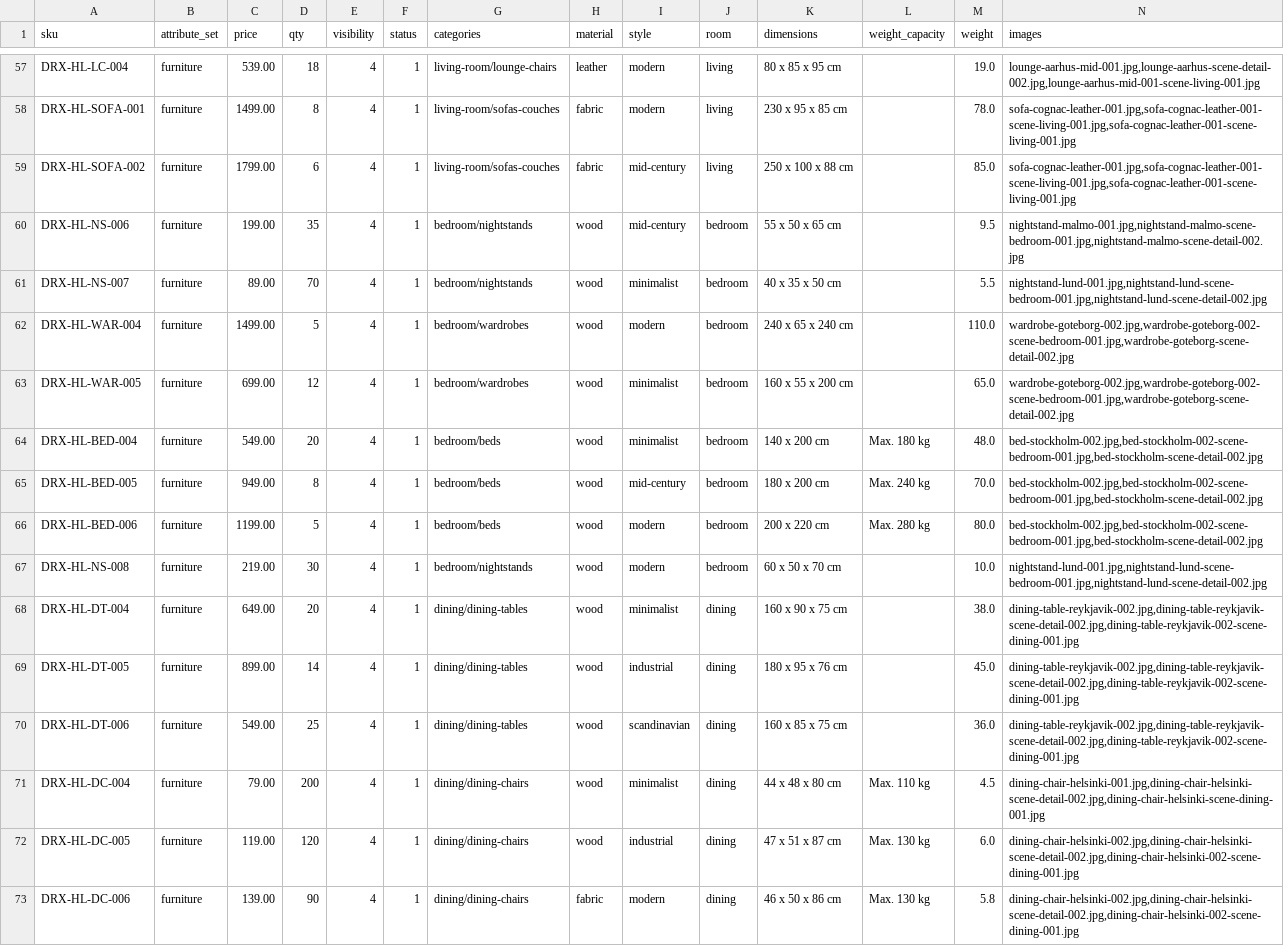
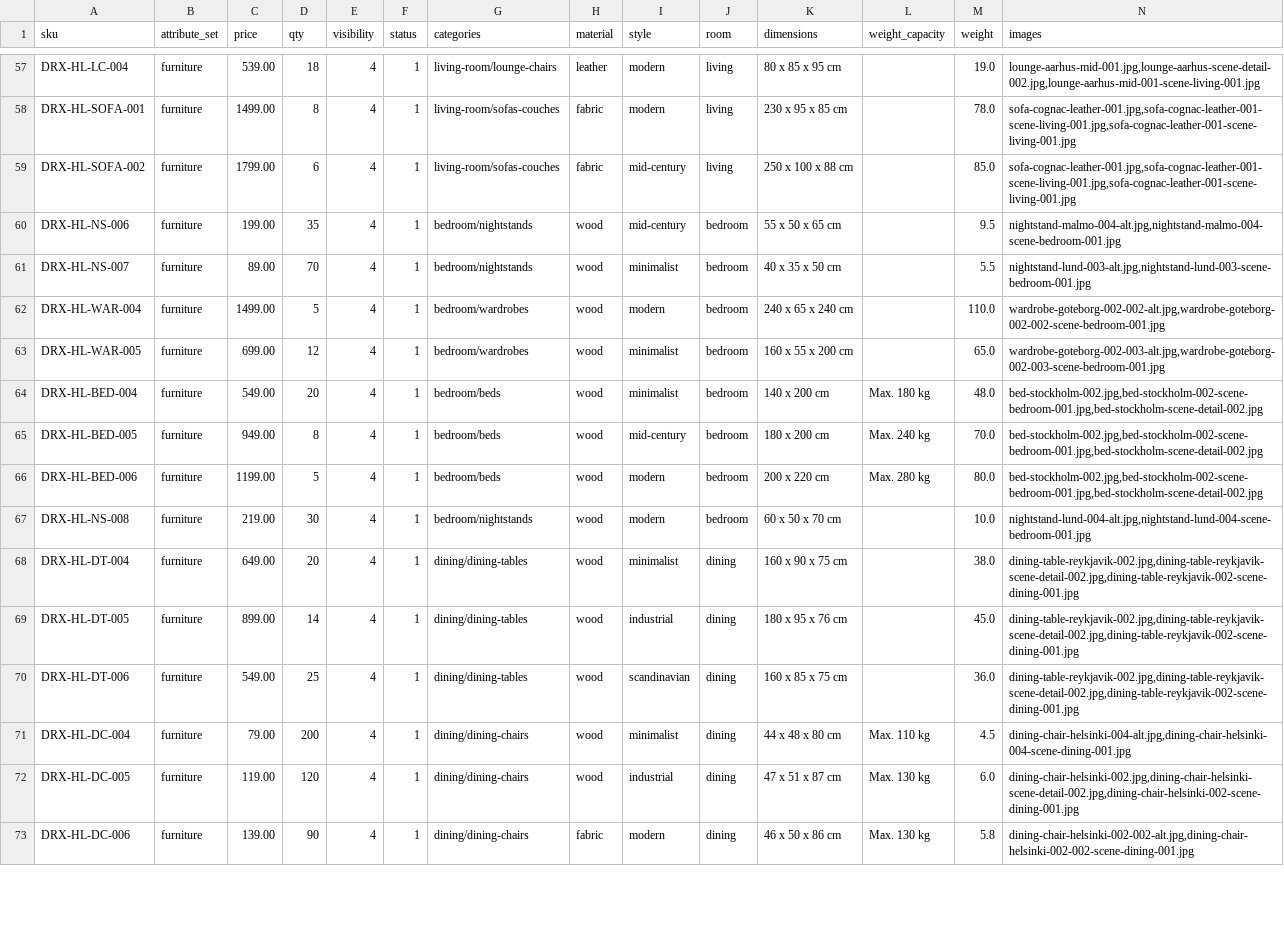
Before and after one commit to disrex-group/sample-data-themes, a CSV file: packages/theme-home-living/_files/base/simple_products.csv, drawn as a sheet; only a part is shown, gaps mark what is left out; the diff covers the shown part only.

```diff
--- a/packages/theme-home-living/_files/base/simple_products.csv
+++ b/packages/theme-home-living/_files/base/simple_products.csv
@@ -60,4 +60,4 @@ DRX-HL-SOFA-002,furniture,1799.00,6,4,1,living-room/sofas-couches,fabric,mid-cen
-DRX-HL-NS-006,furniture,199.00,35,4,1,bedroom/nightstands,wood,mid-century,bedroom,"55 x 50 x 65 cm",,9.5,"nightstand-malmo-001.jpg,nightstand-malmo-scene-bedroom-001.jpg,nightstand-malmo-scene-detail-002.jpg"
-DRX-HL-NS-007,furniture,89.00,70,4,1,bedroom/nightstands,wood,minimalist,bedroom,"40 x 35 x 50 cm",,5.5,"nightstand-lund-001.jpg,nightstand-lund-scene-bedroom-001.jpg,nightstand-lund-scene-detail-002.jpg"
-DRX-HL-WAR-004,furniture,1499.00,5,4,1,bedroom/wardrobes,wood,modern,bedroom,"240 x 65 x 240 cm",,110.0,"wardrobe-goteborg-002.jpg,wardrobe-goteborg-002-scene-bedroom-001.jpg,wardrobe-goteborg-scene-detail-002.jpg"
-DRX-HL-WAR-005,furniture,699.00,12,4,1,bedroom/wardrobes,wood,minimalist,bedroom,"160 x 55 x 200 cm",,65.0,"wardrobe-goteborg-002.jpg,wardrobe-goteborg-002-scene-bedroom-001.jpg,wardrobe-goteborg-scene-detail-002.jpg"
+DRX-HL-NS-006,furniture,199.00,35,4,1,bedroom/nightstands,wood,mid-century,bedroom,55 x 50 x 65 cm,,9.5,"nightstand-malmo-004-alt.jpg,nightstand-malmo-004-scene-bedroom-001.jpg"
+DRX-HL-NS-007,furniture,89.00,70,4,1,bedroom/nightstands,wood,minimalist,bedroom,40 x 35 x 50 cm,,5.5,"nightstand-lund-003-alt.jpg,nightstand-lund-003-scene-bedroom-001.jpg"
+DRX-HL-WAR-004,furniture,1499.00,5,4,1,bedroom/wardrobes,wood,modern,bedroom,240 x 65 x 240 cm,,110.0,"wardrobe-goteborg-002-002-alt.jpg,wardrobe-goteborg-002-002-scene-bedroom-001.jpg"
+DRX-HL-WAR-005,furniture,699.00,12,4,1,bedroom/wardrobes,wood,minimalist,bedroom,160 x 55 x 200 cm,,65.0,"wardrobe-goteborg-002-003-alt.jpg,wardrobe-goteborg-002-003-scene-bedroom-001.jpg"
@@ -67 +67 @@ DRX-HL-BED-006,furniture,1199.00,5,4,1,bedroom/beds,wood,modern,bedroom,"200 x 2
-DRX-HL-NS-008,furniture,219.00,30,4,1,bedroom/nightstands,wood,modern,bedroom,"60 x 50 x 70 cm",,10.0,"nightstand-lund-001.jpg,nightstand-lund-scene-bedroom-001.jpg,nightstand-lund-scene-detail-002.jpg"
+DRX-HL-NS-008,furniture,219.00,30,4,1,bedroom/nightstands,wood,modern,bedroom,60 x 50 x 70 cm,,10.0,"nightstand-lund-004-alt.jpg,nightstand-lund-004-scene-bedroom-001.jpg"
@@ -71 +71 @@ DRX-HL-DT-006,furniture,549.00,25,4,1,dining/dining-tables,wood,scandinavian,din
-DRX-HL-DC-004,furniture,79.00,200,4,1,dining/dining-chairs,wood,minimalist,dining,"44 x 48 x 80 cm","Max. 110 kg",4.5,"dining-chair-helsinki-001.jpg,dining-chair-helsinki-scene-detail-002.jpg,dining-chair-helsinki-scene-dining-001.jpg"
+DRX-HL-DC-004,furniture,79.00,200,4,1,dining/dining-chairs,wood,minimalist,dining,44 x 48 x 80 cm,Max. 110 kg,4.5,"dining-chair-helsinki-004-alt.jpg,dining-chair-helsinki-004-scene-dining-001.jpg"
@@ -73 +73 @@ DRX-HL-DC-005,furniture,119.00,120,4,1,dining/dining-chairs,wood,industrial,dini
-DRX-HL-DC-006,furniture,139.00,90,4,1,dining/dining-chairs,fabric,modern,dining,"46 x 50 x 86 cm","Max. 130 kg",5.8,"dining-chair-helsinki-002.jpg,dining-chair-helsinki-scene-detail-002.jpg,dining-chair-helsinki-002-scene-dining-001.jpg"
+DRX-HL-DC-006,furniture,139.00,90,4,1,dining/dining-chairs,fabric,modern,dining,46 x 50 x 86 cm,Max. 130 kg,5.8,"dining-chair-helsinki-002-002-alt.jpg,dining-chair-helsinki-002-002-scene-dining-001.jpg"
```
Also changed, not shown: 46 edited cells elsewhere in this file, 1 other file.
